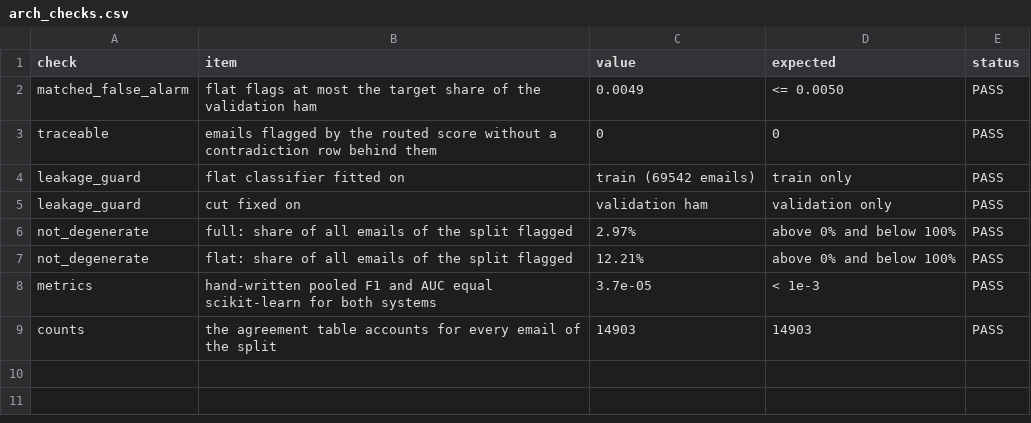
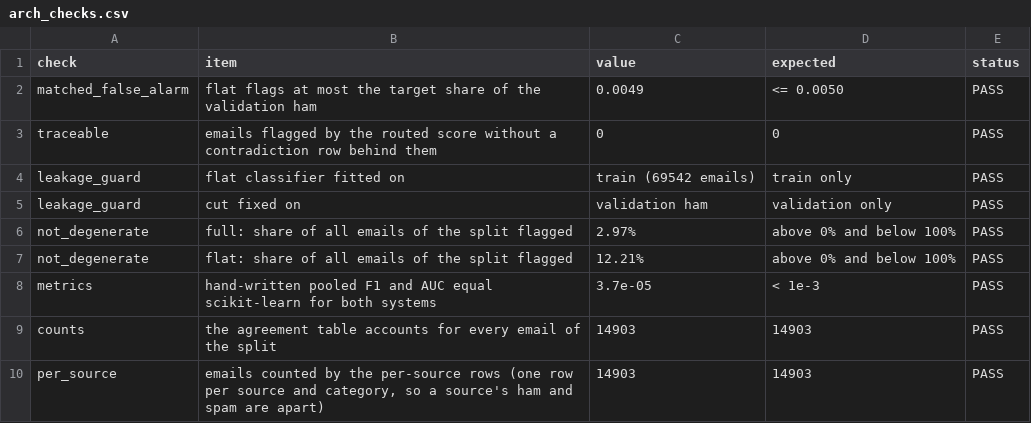
Before and after one commit to Nagasai-Datta/PretextGuard, a CSV file: results/arch_checks.csv, drawn as a sheet.

```diff
--- a/results/arch_checks.csv
+++ b/results/arch_checks.csv
@@ -9 +9,2 @@ metrics,hand-written pooled F1 and AUC equal scikit-learn for both systems,3.7e-
 counts,the agreement table accounts for every email of the split,14903,14903,PASS
+per_source,"emails counted by the per-source rows (one row per source and category, so a source's ham and spam are apart)",14903,14903,PASS
```
Also changed, not shown: results/arch_systems.csv, results/eval_test_log.csv, 9 other files.
